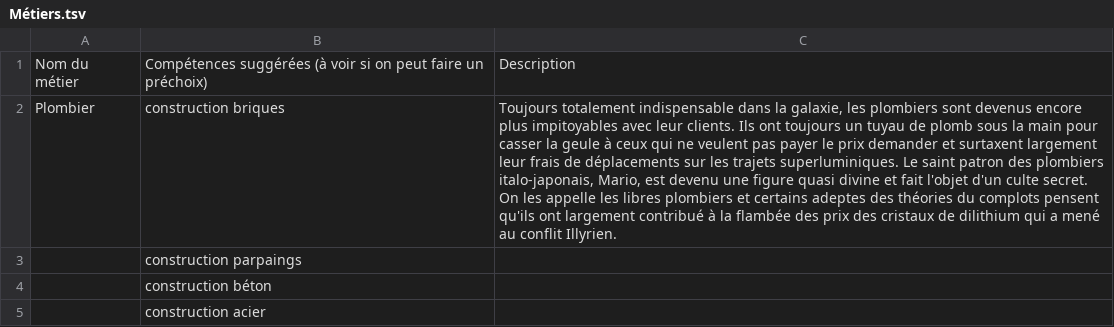
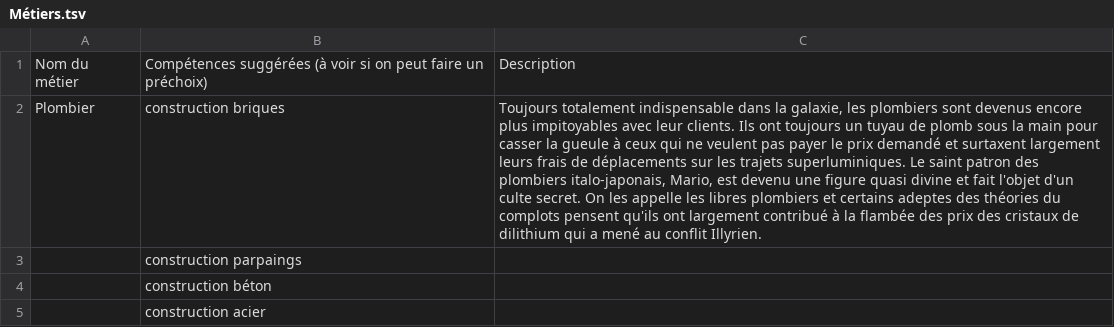
Before and after one commit to Bouebs/GalaxieZ, a TSV file: Textes/Métiers.tsv, drawn as a sheet; only a part is shown; the diff names each change by its address in the sheet, - before the commit and + after, or states it on an @@ line.

Commit message:
Ajout des métiers

```diff
--- a/Textes/Métiers.tsv
+++ b/Textes/Métiers.tsv
-C2: …casser la geule à ceux qui ne veulent pas payer le prix demander et surtaxent largement leur frais de…
+C2: …casser la gueule à ceux qui ne veulent pas payer le prix demandé et surtaxent largement leurs frais de…
```
